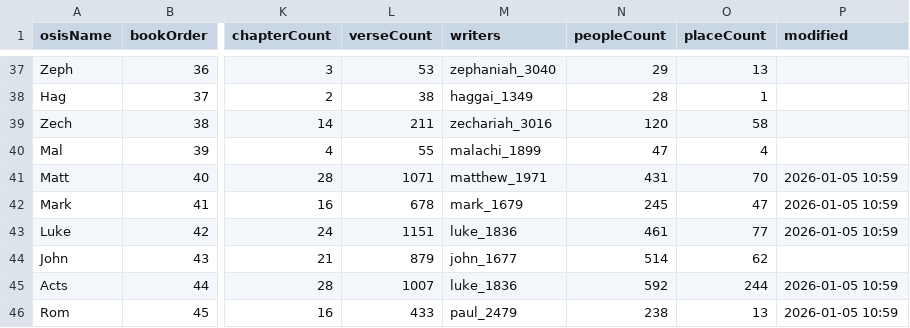
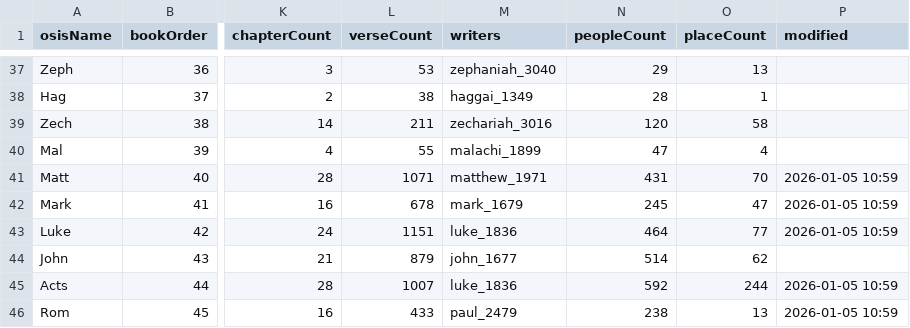
Before and after one commit to robertrouse/theographic-bible-metadata, a CSV file: CSV/Books.csv, drawn as a sheet; only a part is shown, gaps mark what is left out; the diff names each change by its address in the sheet, - before the commit and + after, or states it on an @@ line.

```diff
--- a/CSV/Books.csv
+++ b/CSV/Books.csv
-N43 (peopleCount): 461
+N43 (peopleCount): 464
```
Also changed, not shown: CSV/Chapters.csv, CSV/Places.csv, 10 other files.
